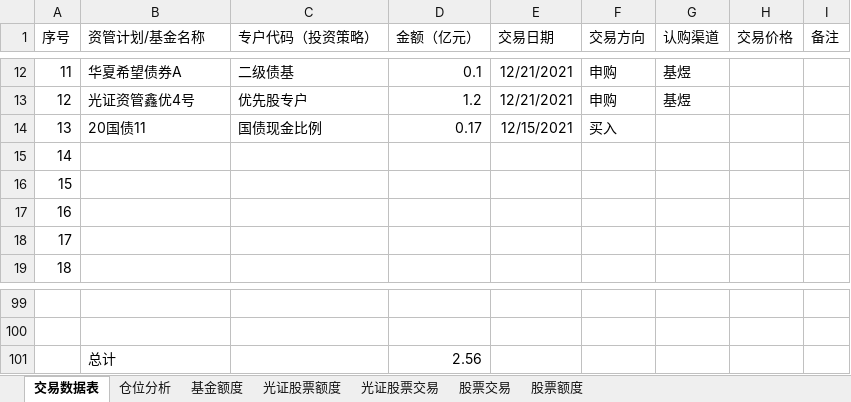
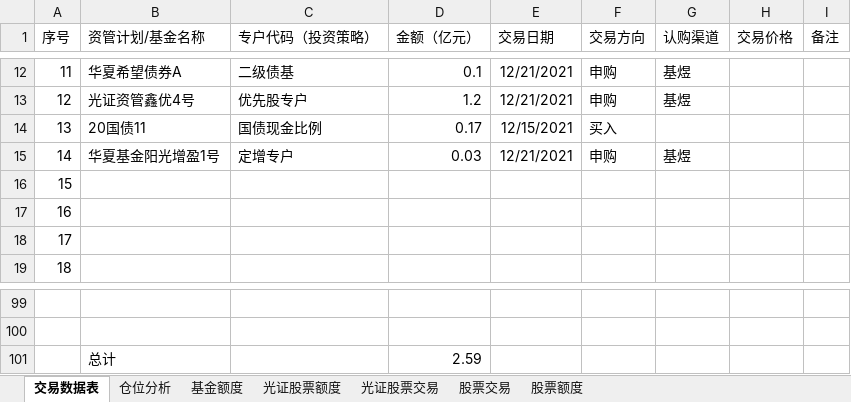
Before and after one commit to Capricorn2018/Desktop, an Excel workbook: 桌面/产品管理/教育成长/教育成长.xlsx, sheet 交易数据表, drawn as a sheet; only a part is shown, gaps mark what is left out; values as stored, in another font and other column widths than the file's, no borders; the diff names each change by its address in the sheet, - before the commit and + after, or states it on an @@ line.

```diff
--- a/桌面/产品管理/教育成长/教育成长.xlsx (sheet 交易数据表)
+++ b/桌面/产品管理/教育成长/教育成长.xlsx (sheet 交易数据表)
-B15 (资管计划/基金名称): (empty)
+B15 (资管计划/基金名称): 华夏基金阳光增盈1号
-C15 (专户代码（投资策略）): (empty)
+C15 (专户代码（投资策略）): 定增专户
-D15 (金额（亿元）): (empty)
+D15 (金额（亿元）): 0.03
-E15 (交易日期): (empty)
+E15 (交易日期): 12/21/2021
-F15 (交易方向): (empty)
+F15 (交易方向): 申购
-G15 (认购渠道): (empty)
+G15 (认购渠道): 基煜
-D101 (金额（亿元）): 2.56
+D101 (金额（亿元）): 2.59
```
Also changed, not shown: sheet 仓位分析, formulas that keep their value.
